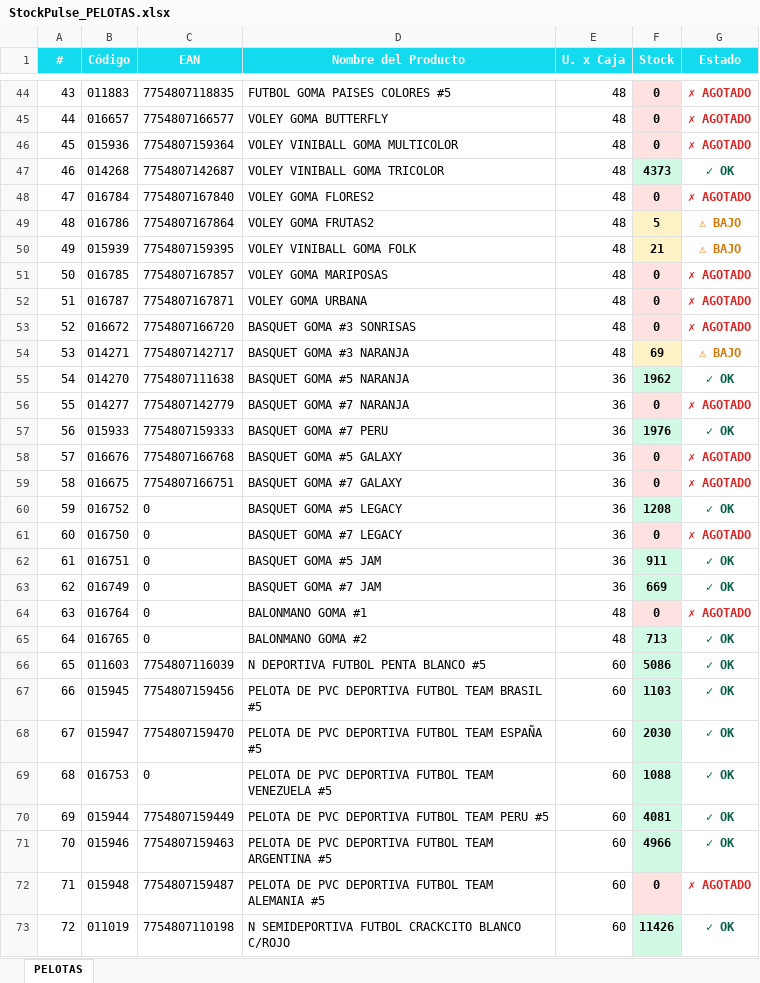
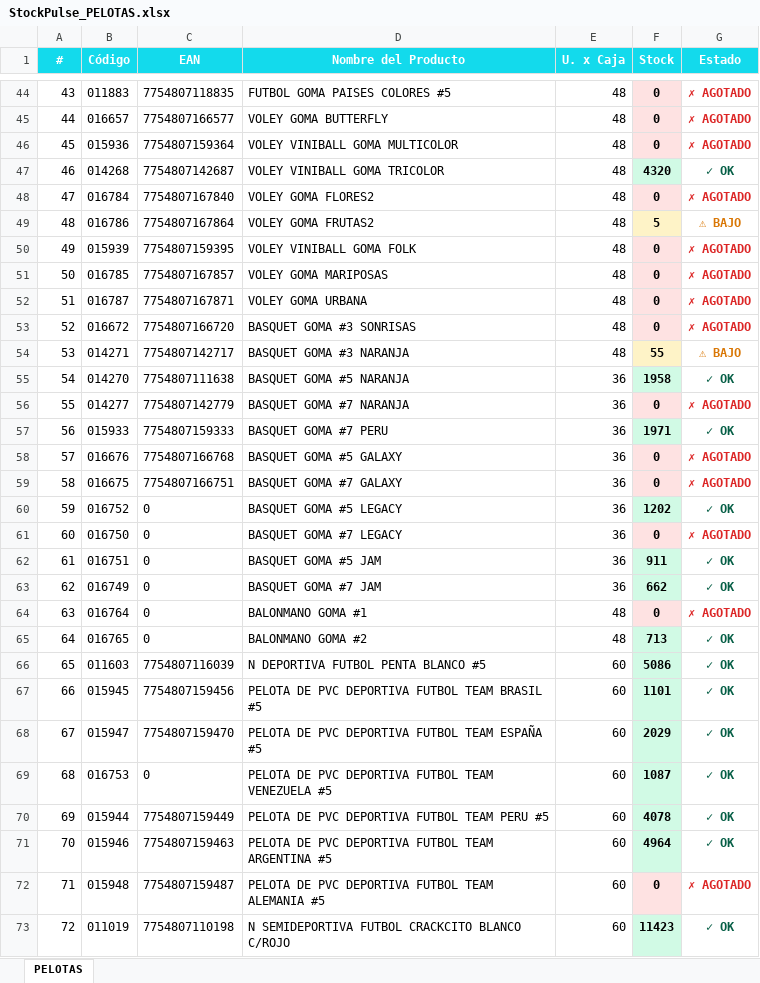
Before and after one commit to carloscus/Stock_Reporter, an Excel workbook: reports/StockPulse_PELOTAS.xlsx, sheet PELOTAS, drawn as a sheet; only a part is shown, gaps mark what is left out; values as stored, in another font and other column widths than the file's, no borders; the diff covers the shown part only; the diff names each change by its address in the sheet, - before the commit and + after, or states it on an @@ line.

```diff
--- a/reports/StockPulse_PELOTAS.xlsx (sheet PELOTAS)
+++ b/reports/StockPulse_PELOTAS.xlsx (sheet PELOTAS)
-F47 (Stock): 4373
+F47 (Stock): 4320
-F50 (Stock): 21
+F50 (Stock): 0
-F50 fill: #FEF3C7
+F50 fill: #FEE2E2
-G50 (Estado): ⚠ BAJO
+G50 (Estado): ✗ AGOTADO
-G50 text colour: #D97706
+G50 text colour: #DC2626
-F54 (Stock): 69
+F54 (Stock): 55
-F55 (Stock): 1962
+F55 (Stock): 1958
-F57 (Stock): 1976
+F57 (Stock): 1971
-F60 (Stock): 1208
+F60 (Stock): 1202
-F63 (Stock): 669
+F63 (Stock): 662
-F67 (Stock): 1103
+F67 (Stock): 1101
-F68 (Stock): 2030
+F68 (Stock): 2029
-F69 (Stock): 1088
+F69 (Stock): 1087
-F70 (Stock): 4081
+F70 (Stock): 4078
-F71 (Stock): 4966
+F71 (Stock): 4964
-F73 (Stock): 11426
+F73 (Stock): 11423
```
Also changed, not shown: 38 edited cells and cell formats elsewhere in this sheet, reports/StockPulse_ESCOLAR.xlsx, reports/StockPulse_REPRESENTADAS.xlsx, 1 other file.
